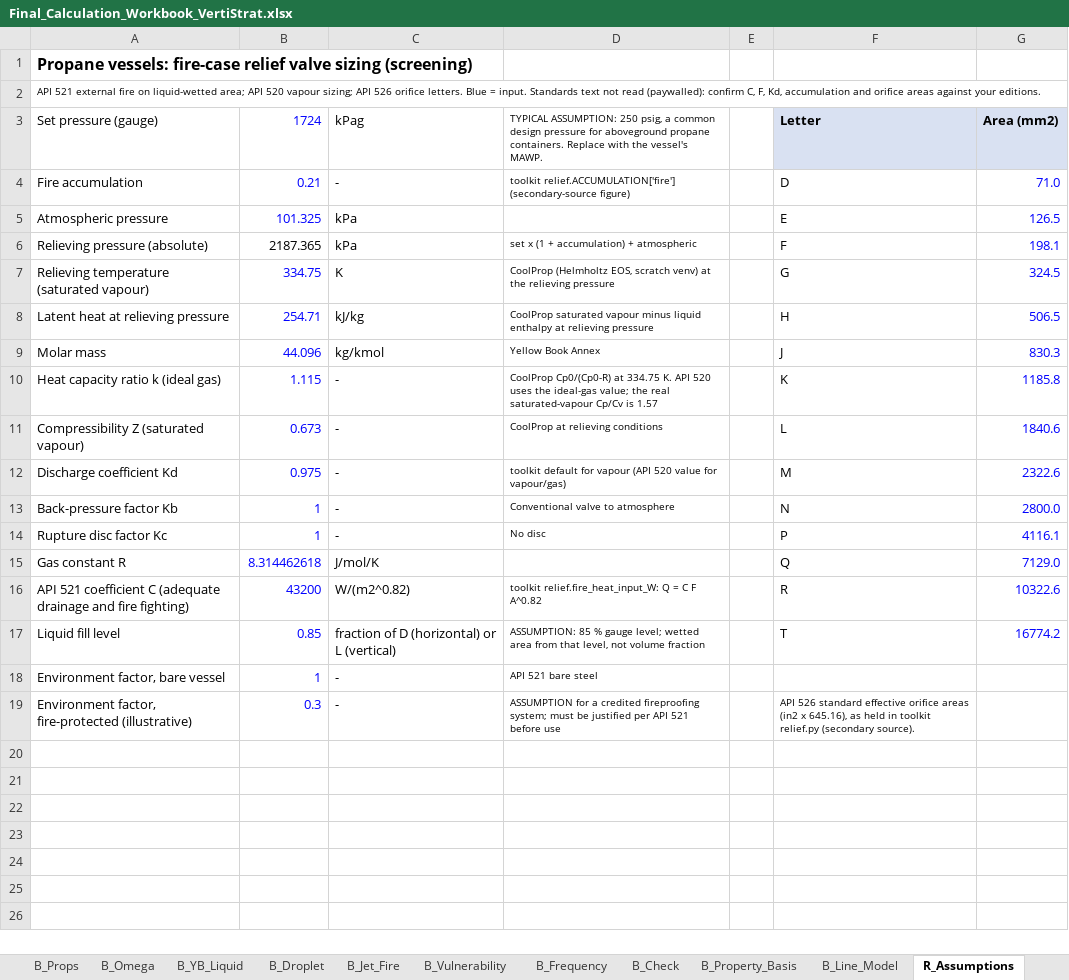
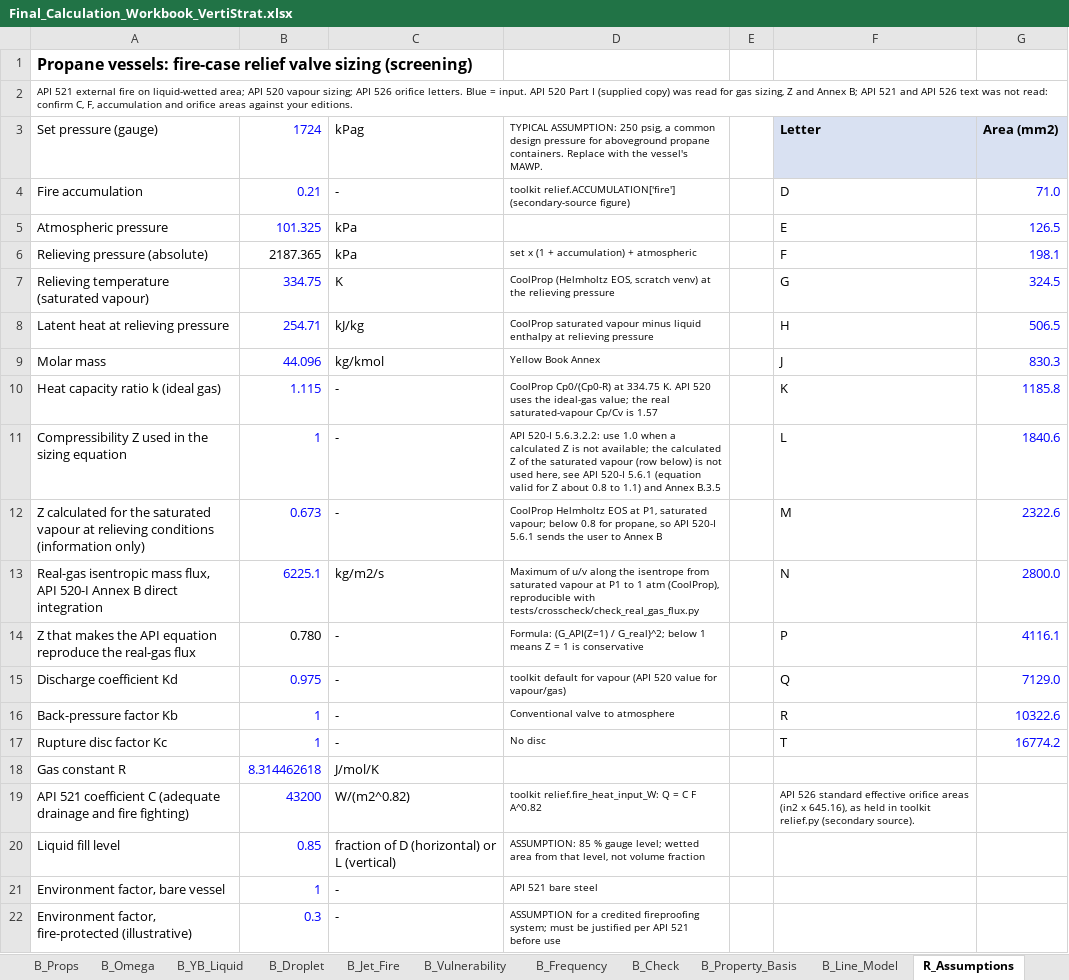
Before and after one commit to herrrickshaw/process-safety-design-toolkit, an Excel workbook: docs/Final_Calculation_Workbook_VertiStrat.xlsx, sheet R_Assumptions, drawn as a sheet; values as stored, in another font and other column widths than the file's, no borders; addresses are those after the commit; the diff names each change by its address in the sheet, - before the commit and + after, or states it on an @@ line.

```diff
--- a/docs/Final_Calculation_Workbook_VertiStrat.xlsx (sheet R_Assumptions)
+++ b/docs/Final_Calculation_Workbook_VertiStrat.xlsx (sheet R_Assumptions)
-A2: …= input. Standards text not read (paywalled): confirm C, F, Kd, accumulation and…
+A2: …= input. API 520 Part I (supplied copy) was read for gas sizing, Z and Annex B; API 521 and API 526 text was not read: confirm C, F, accumulation and…
-A11: Compressibility Z (saturated vapour)
+A11: Compressibility Z used in the sizing equation
-B11: 0.673
+B11: 1
-D11: CoolProp at relieving conditions
+D11: API 520-I 5.6.3.2.2: use 1.0 when a calculated Z is not available; the calculated Z of the saturated vapour (row below) is not used here, see API 520-I 5.6.1 (equation valid for Z about 0.8 to 1.1) and Annex B.3.5
+row 12: Z calculated for the saturated vapour at relieving conditions (information only) | 0.673 | - | CoolProp Helmholtz EOS at P1, saturated vapour; below 0.8 for propane, so API 520-I 5.6.1 sends the user to Annex B |  | M | 2322.6
+row 13: Real-gas isentropic mass flux, API 520-I Annex B direct integration | 6225.1 | kg/m2/s | Maximum of u/v along the isentrope from saturated vapour at P1 to 1 atm (CoolProp), reproducible with tests/crosscheck/check_real_gas_flux.py |  | N | 2800.0
+row 14: Z that makes the API equation reproduce the real-gas flux | 0.780 | - | Formula: (G_API(Z=1) / G_real)^2; below 1 means Z = 1 is conservative |  | P | 4116.1
-F15: M
+F15: Q
-G15: 2322.6
+G15: 7129.0
-F16: N
+F16: R
-G16: 2800.0
+G16: 10322.6
-F17: P
+F17: T
-G17: 4116.1
+G17: 16774.2
-F18: Q
+F18: (empty)
-G18: 7129.0
+G18: (empty)
-F19: R
+F19: API 526 standard effective orifice areas (in2 x 645.16), as held in toolkit relief.py (secondary source).
@@ F19 text size: smaller @@
-G19: 10322.6
+G19: (empty)
-F20: T
+F20: (empty)
-G20: 16774.2
+G20: (empty)
-F22: API 526 standard effective orifice areas (in2 x 645.16), as held in toolkit relief.py (secondary source).
+F22: (empty)
```
Also changed, not shown: sheet R_Valve_Selection, sheet RB_Valve_Selection, sheet R_Real_Set, sheet RB_Assumptions, sheet RB_Real_Set, sheet R_Sizing, 6 more sheets, formulas that keep their value, docs/Butane_Vessel_Relief_Sizing.xlsx, docs/Propane_Vessel_Relief_Sizing.xlsx, 12 other files.
